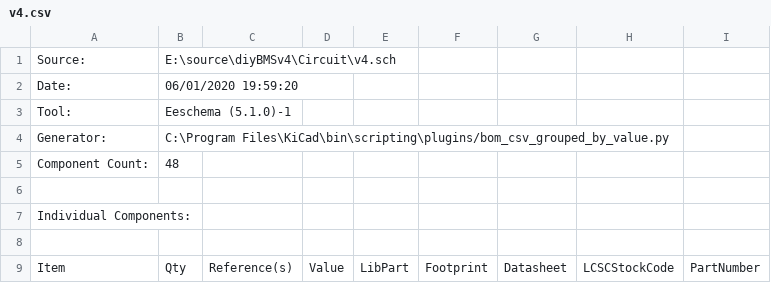
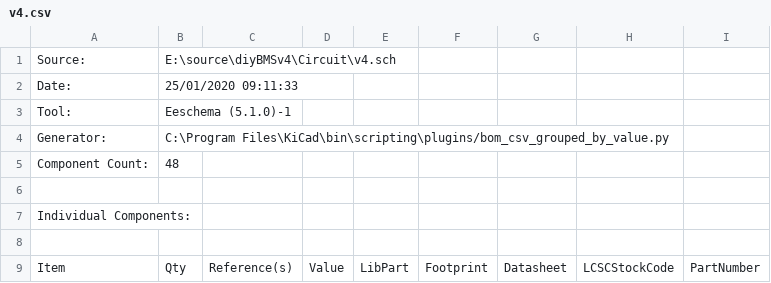
Before and after one commit to stuartpittaway/diyBMSv4, a CSV file: Circuit/v4.csv, drawn as a sheet; only a part is shown.

```diff
--- a/Circuit/v4.csv
+++ b/Circuit/v4.csv
@@ -1,3 +1,3 @@
 "Source:","E:\source\diyBMSv4\Circuit\v4.sch"
-"Date:","06/01/2020 19:59:20"
+"Date:","25/01/2020 09:11:33"
 "Tool:","Eeschema (5.1.0)-1"
```
Also changed, not shown: Circuit/gerber/v4-all-pos.csv, Circuit/v4_cpl_jlc.csv, 22 other files.
